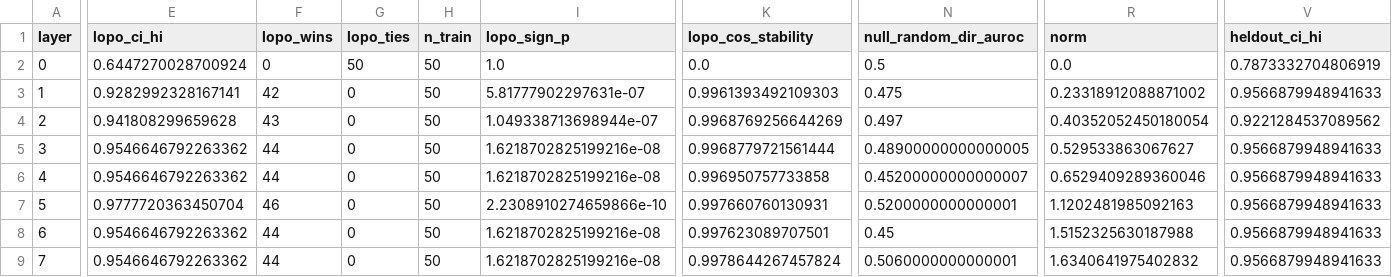
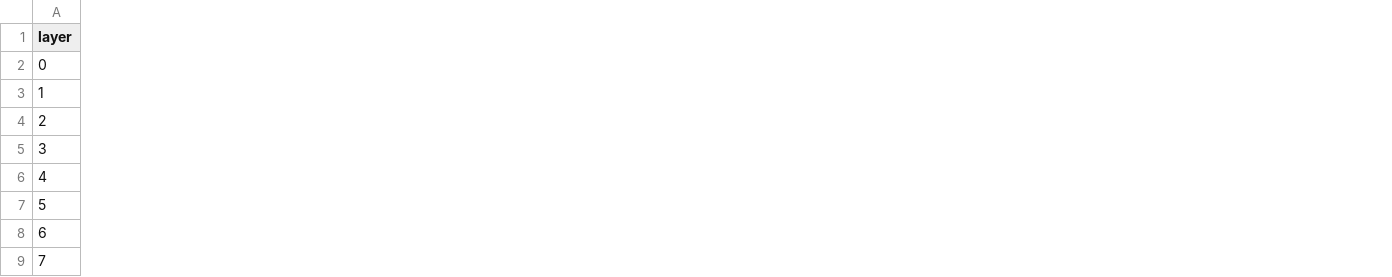
Before and after one commit to JuanCruzMendoza/BAISH_TAIS, a CSV file: experiments/extraction/results/50_per_direction/Qwen_Qwen2.5-7B-Instruct/csv/probe_select__harm.csv, drawn as a sheet; only a part is shown, gaps mark what is left out; removed rows and columns are numbered as before the commit, all else as after; the diff covers the shown part only; the diff names each change by its address in the sheet, - before the commit and + after, or states it on an @@ line.

```diff
--- a/experiments/extraction/results/50_per_direction/Qwen_Qwen2.5-7B-Instruct/csv/probe_select__harm.csv
+++ b/experiments/extraction/results/50_per_direction/Qwen_Qwen2.5-7B-Instruct/csv/probe_select__harm.csv
-column E (lopo_ci_hi), rows 2-9: 0.6447270028700924 | 0.9282992328167141 | 0.941808299659628 | 0.9546646792263362 | 0.9546646792263362 | 0.9777720363450704 | 0.9546646792263362 | 0.9546646792263362
-column F (lopo_wins), rows 2-9: 0 | 42 | 43 | 44 | 44 | 46 | 44 | 44
-column G (lopo_ties), rows 2-9: 50 | 0 | 0 | 0 | 0 | 0 | 0 | 0
-column H (n_train), rows 2-9: all 50
-column I (lopo_sign_p), rows 2-9: 1.0 | 5.81777902297631e-07 | 1.049338713698944e-07 | 1.6218702825199216e-08 | 1.6218702825199216e-08 | 2.2308910274659866e-10 | 1.6218702825199216e-08 | 1.6218702825199216e-08
-column K (lopo_cos_stability), rows 2-9: 0.0 | 0.9961393492109303 | 0.9968769256644269 | 0.9968779721561444 | 0.996950757733858 | 0.997660760130931 | 0.997623089707501 | 0.9978644267457824
-column N (null_random_dir_auroc), rows 2-9: 0.5 | 0.475 | 0.497 | 0.48900000000000005 | 0.45200000000000007 | 0.5200000000000001 | 0.45 | 0.5060000000000001
-column R (norm), rows 2-9: 0.0 | 0.23318912088871002 | 0.40352052450180054 | 0.529533863067627 | 0.6529409289360046 | 1.1202481985092163 | 1.5152325630187988 | 1.6340641975402832
-column V (heldout_ci_hi), rows 2-9: 0.7873332704806919 | 0.9566879948941633 | 0.9221284537089562 | 0.9566879948941633 | 0.9566879948941633 | 0.9566879948941633 | 0.9566879948941633 | 0.9566879948941633
```
Also changed, not shown: 1 added column and 2 removed columns elsewhere in this file, experiments/extraction/results/50_per_direction/Qwen_Qwen2.5-7B-Instruct/csv/probe_select__eval.csv, experiments/extraction/results/50_per_direction/Qwen_Qwen2.5-7B-Instruct/csv/probe_select__length.csv, 28 other files.
